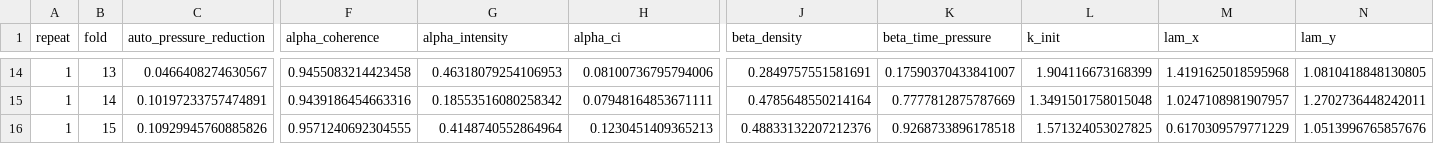
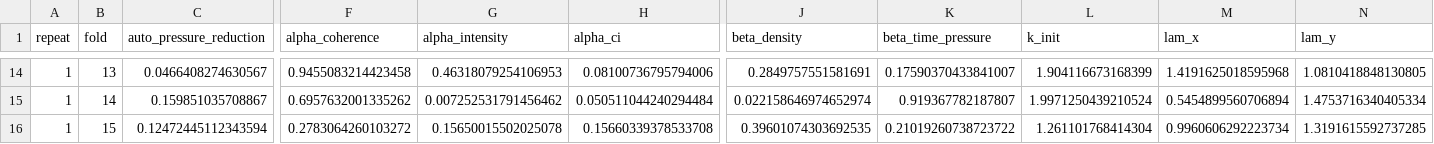
Before and after one commit to yxlin02/HCICarSim, a CSV file: Output/2d_cv_optimized_params.csv, drawn as a sheet; only a part is shown, gaps mark what is left out; the diff covers the shown part only; the diff names each change by its address in the sheet, - before the commit and + after, or states it on an @@ line.

```diff
--- a/Output/2d_cv_optimized_params.csv
+++ b/Output/2d_cv_optimized_params.csv
-C15 (auto_pressure_reduction): 0.10197233757474891
+C15 (auto_pressure_reduction): 0.159851035708867
-F15 (alpha_coherence): 0.9439186454663316
+F15 (alpha_coherence): 0.6957632001335262
-G15 (alpha_intensity): 0.18553516080258342
+G15 (alpha_intensity): 0.007252531791456462
-H15 (alpha_ci): 0.07948164853671111
+H15 (alpha_ci): 0.050511044240294484
-J15 (beta_density): 0.4785648550214164
+J15 (beta_density): 0.022158646974652974
-K15 (beta_time_pressure): 0.7777812875787669
+K15 (beta_time_pressure): 0.919367782187807
-L15 (k_init): 1.3491501758015048
+L15 (k_init): 1.9971250439210524
-M15 (lam_x): 1.0247108981907957
+M15 (lam_x): 0.5454899560706894
-N15 (lam_y): 1.2702736448242011
+N15 (lam_y): 1.4753716340405334
-C16 (auto_pressure_reduction): 0.10929945760885826
+C16 (auto_pressure_reduction): 0.12472445112343594
-F16 (alpha_coherence): 0.9571240692304555
+F16 (alpha_coherence): 0.2783064260103272
-G16 (alpha_intensity): 0.4148740552864964
+G16 (alpha_intensity): 0.15650015502025078
-H16 (alpha_ci): 0.1230451409365213
+H16 (alpha_ci): 0.15660339378533708
-J16 (beta_density): 0.48833132207212376
+J16 (beta_density): 0.39601074303692535
-K16 (beta_time_pressure): 0.9268733896178518
+K16 (beta_time_pressure): 0.21019260738723722
-L16 (k_init): 1.571324053027825
+L16 (k_init): 1.261101768414304
-M16 (lam_x): 0.6170309579771229
+M16 (lam_x): 0.9960606292223734
-N16 (lam_y): 1.0513996765857676
+N16 (lam_y): 1.3191615592737285
```
Also changed, not shown: 99 edited cells elsewhere in this file, Output/1d_cv_optimized_params.csv, Output/machine_learning_results.csv, 14 other files.
